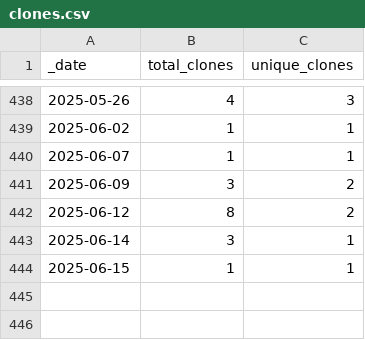
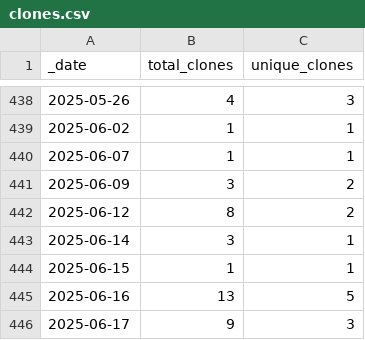
Before and after one commit to ActivitySpaceProject/space_mapper, a CSV file: traffic/clones.csv, drawn as a sheet; only a part is shown, gaps mark what is left out; the diff names each change by its address in the sheet, - before the commit and + after, or states it on an @@ line.

Commit message:
GitHub traffic (Automated)

```diff
--- a/traffic/clones.csv
+++ b/traffic/clones.csv
+row 445: 2025-06-16 | 13 | 5
+row 446: 2025-06-17 | 9 | 3
```
Also changed, not shown: 1 other file.
